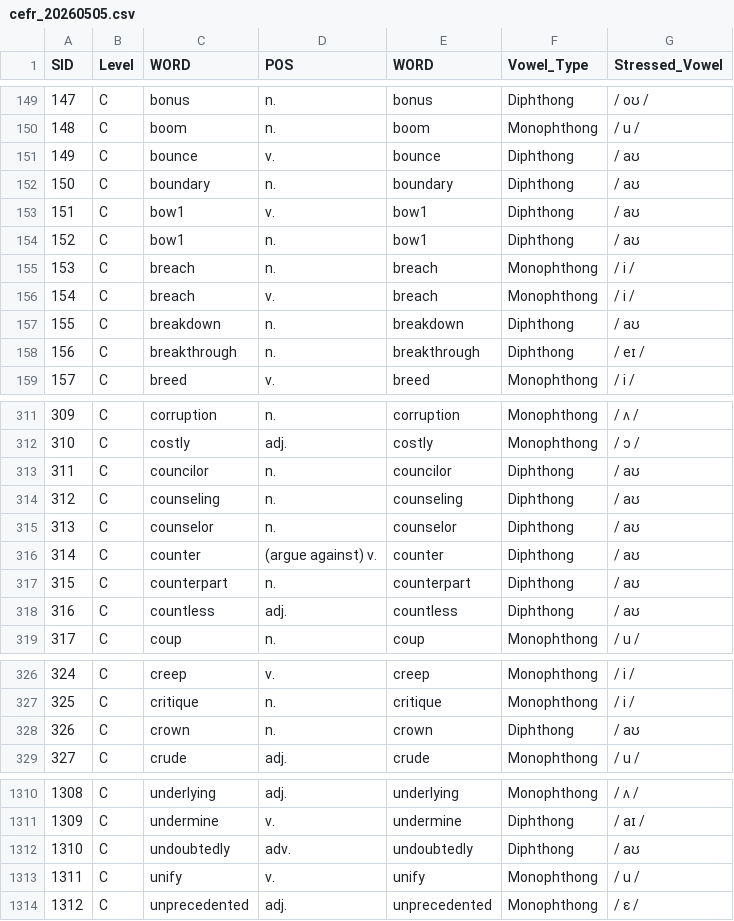
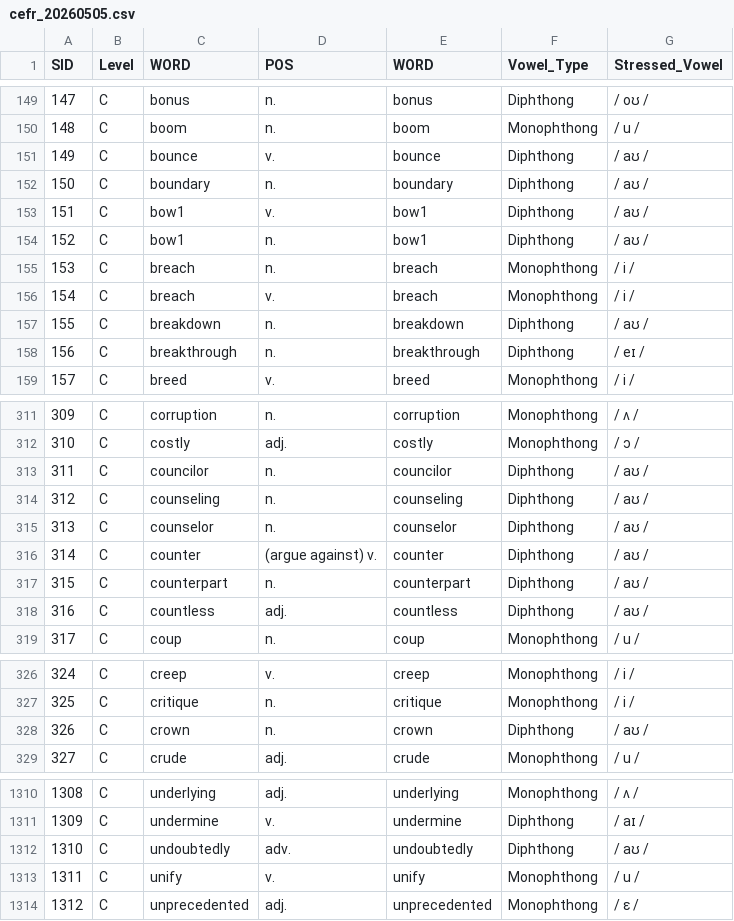
Before and after one commit to MK316/Engpro-Class, a CSV file: pages/cefr_20260505.csv, drawn as a sheet; only a part is shown, gaps mark what is left out; the diff covers the shown part only.

Commit message:
Update cefr_20260505.csv

```diff
--- a/pages/cefr_20260505.csv
+++ b/pages/cefr_20260505.csv
@@ -150,9 +150,9 @@
 148,C,boom,n.,boom,Monophthong,/ u /
-149,C,bounce,v.,bounce,Diphthong,/ aʊ
-150,C,boundary,n.,boundary,Diphthong,/ aʊ
-151,C,bow1,v.,bow1,Diphthong,/ aʊ
-152,C,bow1,n.,bow1,Diphthong,/ aʊ
+149,C,bounce,v.,bounce,Diphthong,/ aʊ /
+150,C,boundary,n.,boundary,Diphthong,/ aʊ /
+151,C,bow1,v.,bow1,Diphthong,/ aʊ /
+152,C,bow1,n.,bow1,Diphthong,/ aʊ /
 153,C,breach,n.,breach,Monophthong,/ i /
 154,C,breach,v.,breach,Monophthong,/ i /
-155,C,breakdown,n.,breakdown,Diphthong,/ aʊ
+155,C,breakdown,n.,breakdown,Diphthong,/ aʊ /
 156,C,breakthrough,n.,breakthrough,Diphthong,/ eɪ /
@@ -312,8 +312,8 @@
 310,C,costly,adj.,costly,Monophthong,/ ɔ /
-311,C,councilor,n.,councilor,Diphthong,/ aʊ
-312,C,counseling,n.,counseling,Diphthong,/ aʊ
-313,C,counselor,n.,counselor,Diphthong,/ aʊ
-314,C,counter,(argue against) v.,counter,Diphthong,/ aʊ
-315,C,counterpart,n.,counterpart,Diphthong,/ aʊ
-316,C,countless,adj.,countless,Diphthong,/ aʊ
+311,C,councilor,n.,councilor,Diphthong,/ aʊ /
+312,C,counseling,n.,counseling,Diphthong,/ aʊ /
+313,C,counselor,n.,counselor,Diphthong,/ aʊ /
+314,C,counter,(argue against) v.,counter,Diphthong,/ aʊ /
+315,C,counterpart,n.,counterpart,Diphthong,/ aʊ /
+316,C,countless,adj.,countless,Diphthong,/ aʊ /
 317,C,coup,n.,coup,Monophthong,/ u /
@@ -327,3 +327,3 @@
 325,C,critique,n.,critique,Monophthong,/ i /
-326,C,crown,n.,crown,Diphthong,/ aʊ
+326,C,crown,n.,crown,Diphthong,/ aʊ /
 327,C,crude,adj.,crude,Monophthong,/ u /
@@ -1311,3 +1311,3 @@
 1309,C,undermine,v.,undermine,Diphthong,/ aɪ /
-1310,C,undoubtedly,adv.,undoubtedly,Diphthong,/ aʊ
+1310,C,undoubtedly,adv.,undoubtedly,Diphthong,/ aʊ /
 1311,C,unify,v.,unify,Monophthong,/ u /
```
Also changed, not shown: 1 edited cell elsewhere in this file.
